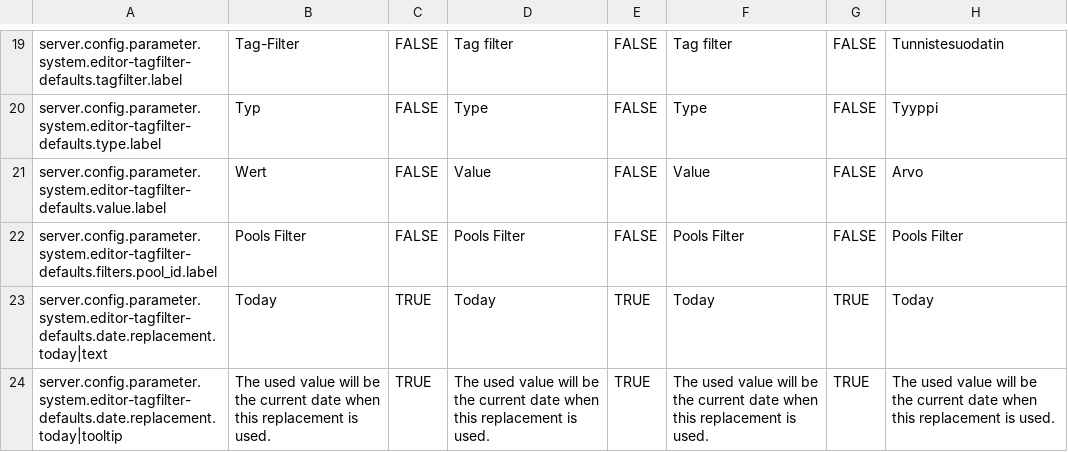
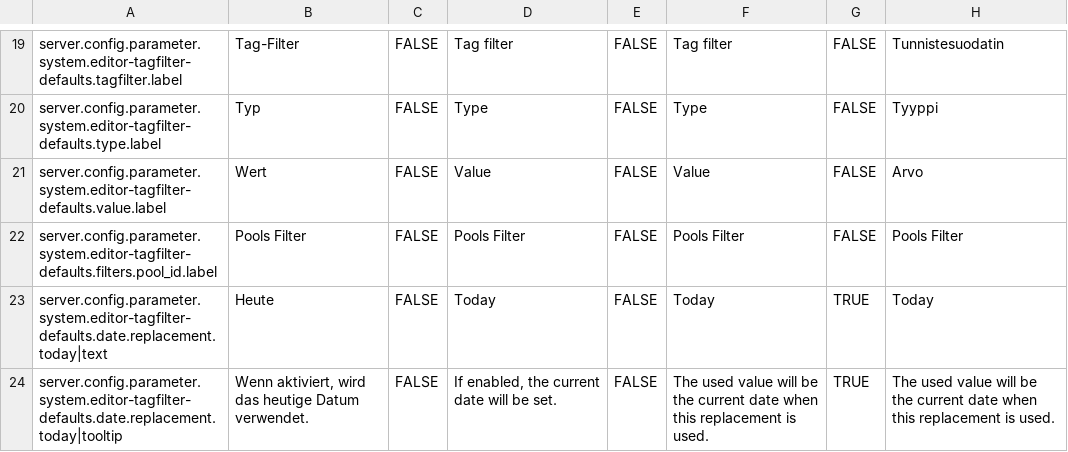
Before and after one commit to programmfabrik/easydb-editor-tagfilter-defaults-plugin, a CSV file: l10n/editor-tagfilter-defaults.csv, drawn as a sheet; only a part is shown, gaps mark what is left out; the diff names each change by its address in the sheet, - before the commit and + after, or states it on an @@ line.

Commit message:
update l10n

```diff
--- a/l10n/editor-tagfilter-defaults.csv
+++ b/l10n/editor-tagfilter-defaults.csv
-B23: Today
+B23: Heute
-C23:C24: TRUE
+C23:C24: FALSE
-E23:E24: TRUE
+E23:E24: FALSE
-B24: The used value will be the current date when this replacement is used.
+B24: Wenn aktiviert, wird das heutige Datum verwendet.
-D24: The used value will be the current date when this replacement is used.
+D24: If enabled, the current date will be set.
```
